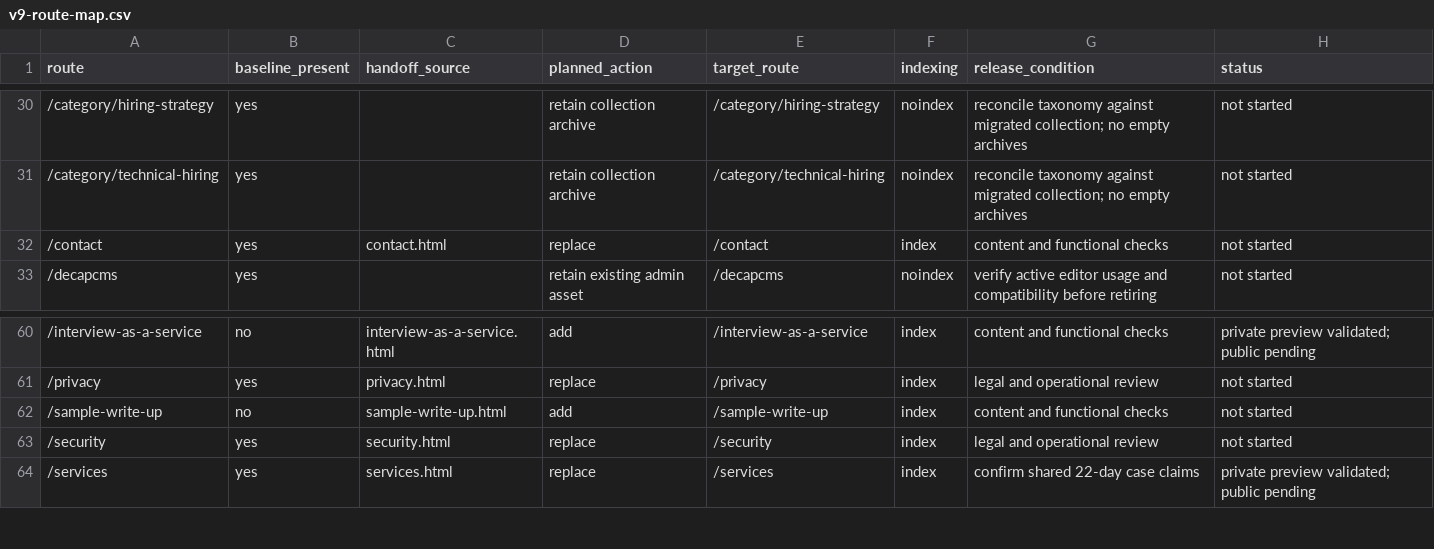
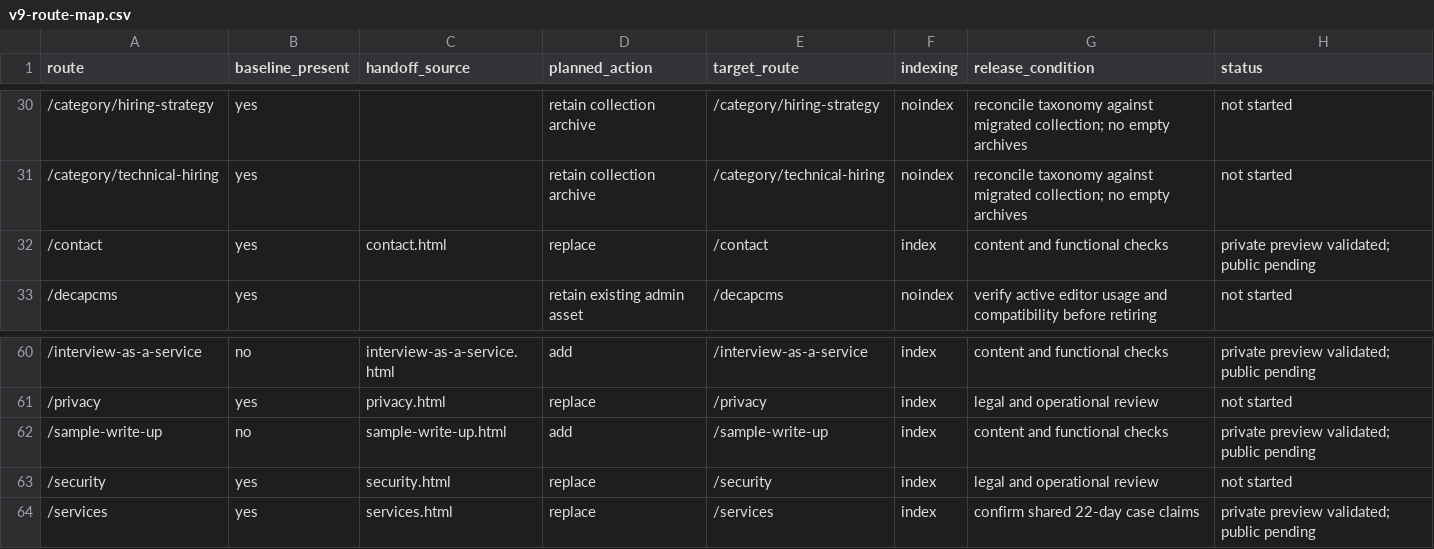
Before and after one commit to Gopi088/tribera_web, a CSV file: docs/v9-route-map.csv, drawn as a sheet; only a part is shown, gaps mark what is left out.

```diff
--- a/docs/v9-route-map.csv
+++ b/docs/v9-route-map.csv
@@ -31,3 +31,3 @@ route,baseline_present,handoff_source,planned_action,target_route,indexing,relea
 /category/technical-hiring,yes,,retain collection archive,/category/technical-hiring,noindex,reconcile taxonomy against migrated collection; no empty archives,not started
-/contact,yes,contact.html,replace,/contact,index,content and functional checks,not started
+/contact,yes,contact.html,replace,/contact,index,content and functional checks,private preview validated; public pending
 /decapcms,yes,,retain existing admin asset,/decapcms,noindex,verify active editor usage and compatibility before retiring,not started
@@ -61,3 +61,3 @@ route,baseline_present,handoff_source,planned_action,target_route,indexing,relea
 /privacy,yes,privacy.html,replace,/privacy,index,legal and operational review,not started
-/sample-write-up,no,sample-write-up.html,add,/sample-write-up,index,content and functional checks,not started
+/sample-write-up,no,sample-write-up.html,add,/sample-write-up,index,content and functional checks,private preview validated; public pending
 /security,yes,security.html,replace,/security,index,legal and operational review,not started
```
Also changed, not shown: 58 other files.
